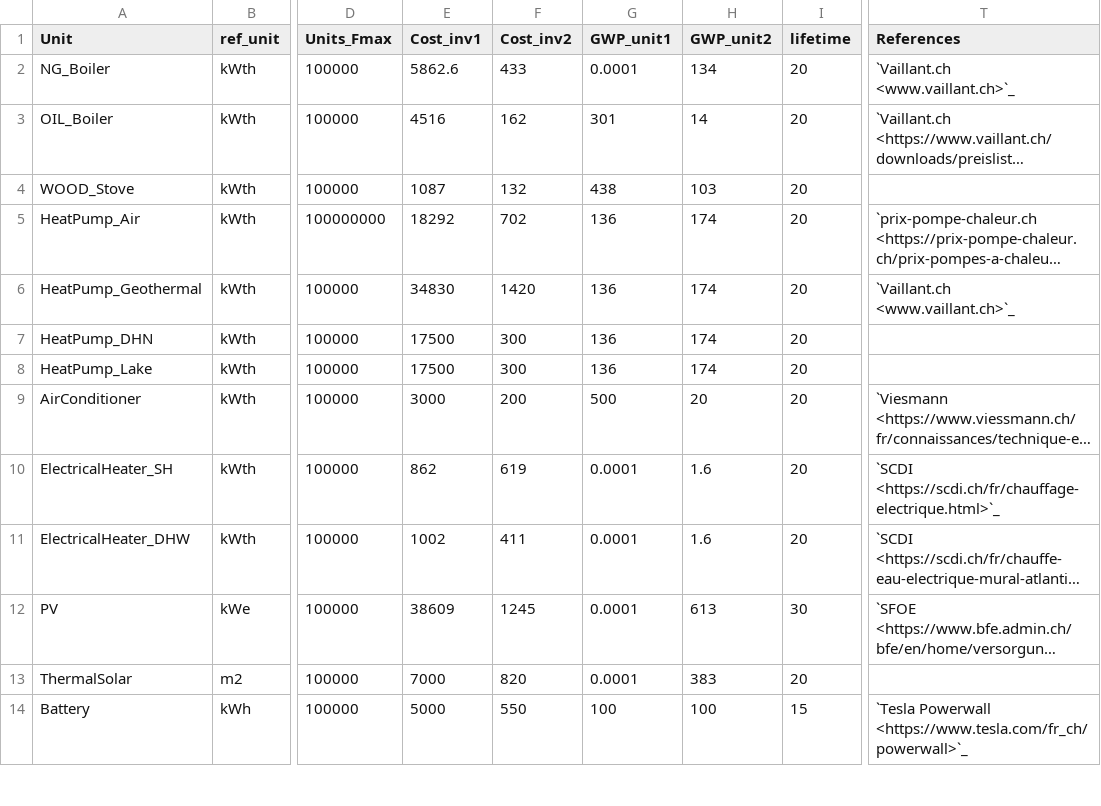
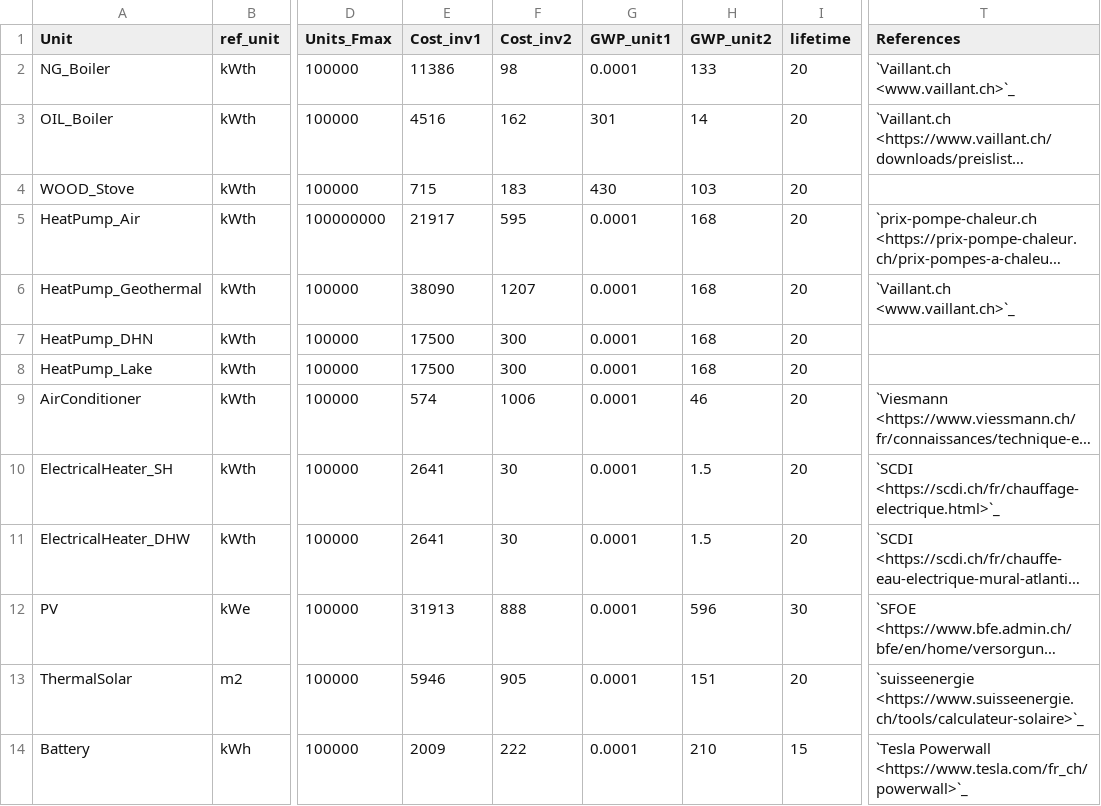
Before and after one commit to IPESE/REHO, a CSV file: scripts/data/building_units_UrbanTwin.csv, drawn as a sheet; only a part is shown, gaps mark what is left out; long unchanged cells end in …; the diff covers the shown part only; the diff names each change by its address in the sheet, - before the commit and + after, or states it on an @@ line.

Commit message:
Align UrbanTwin unit and layer CSVs with technology catalogue V1, remove unused building_units_new.csv

```diff
--- a/scripts/data/building_units_UrbanTwin.csv
+++ b/scripts/data/building_units_UrbanTwin.csv
-E2 (Cost_inv1): 5862.6
+E2 (Cost_inv1): 11386
-F2 (Cost_inv2): 433
+F2 (Cost_inv2): 98
-H2 (GWP_unit2): 134
+H2 (GWP_unit2): 133
-E4 (Cost_inv1): 1087
+E4 (Cost_inv1): 715
-F4 (Cost_inv2): 132
+F4 (Cost_inv2): 183
-G4 (GWP_unit1): 438
+G4 (GWP_unit1): 430
-E5 (Cost_inv1): 18292
+E5 (Cost_inv1): 21917
-F5 (Cost_inv2): 702
+F5 (Cost_inv2): 595
-G5:G8 (GWP_unit1): 136
+G5:G8 (GWP_unit1): 0.0001
-H5:H8 (GWP_unit2): 174
+H5:H8 (GWP_unit2): 168
-E6 (Cost_inv1): 34830
+E6 (Cost_inv1): 38090
-F6 (Cost_inv2): 1420
+F6 (Cost_inv2): 1207
-E9 (Cost_inv1): 3000
+E9 (Cost_inv1): 574
-F9 (Cost_inv2): 200
+F9 (Cost_inv2): 1006
-G9 (GWP_unit1): 500
+G9 (GWP_unit1): 0.0001
-H9 (GWP_unit2): 20
+H9 (GWP_unit2): 46
-E10 (Cost_inv1): 862
+E10 (Cost_inv1): 2641
-F10 (Cost_inv2): 619
+F10 (Cost_inv2): 30
-H10:H11 (GWP_unit2): 1.6
+H10:H11 (GWP_unit2): 1.5
-E11 (Cost_inv1): 1002
+E11 (Cost_inv1): 2641
-F11 (Cost_inv2): 411
+F11 (Cost_inv2): 30
-E12 (Cost_inv1): 38609
+E12 (Cost_inv1): 31913
-F12 (Cost_inv2): 1245
+F12 (Cost_inv2): 888
-H12 (GWP_unit2): 613
+H12 (GWP_unit2): 596
-E13 (Cost_inv1): 7000
+E13 (Cost_inv1): 5946
-F13 (Cost_inv2): 820
+F13 (Cost_inv2): 905
-H13 (GWP_unit2): 383
+H13 (GWP_unit2): 151
-T13 (References): (empty)
+T13 (References): `suisseenergie <https://www.suisseenergie.ch/tools/calculateur-solaire>`_
-E14 (Cost_inv1): 5000
+E14 (Cost_inv1): 2009
-F14 (Cost_inv2): 550
+F14 (Cost_inv2): 222
-G14 (GWP_unit1): 100
+G14 (GWP_unit1): 0.0001
-H14 (GWP_unit2): 100
+H14 (GWP_unit2): 210
```
Also changed, not shown: 7 edited cells elsewhere in this file, scripts/data/layers_UrbanTwin.csv, scripts/data/layers_UrbanTwin_wood.csv, 1 other file.
